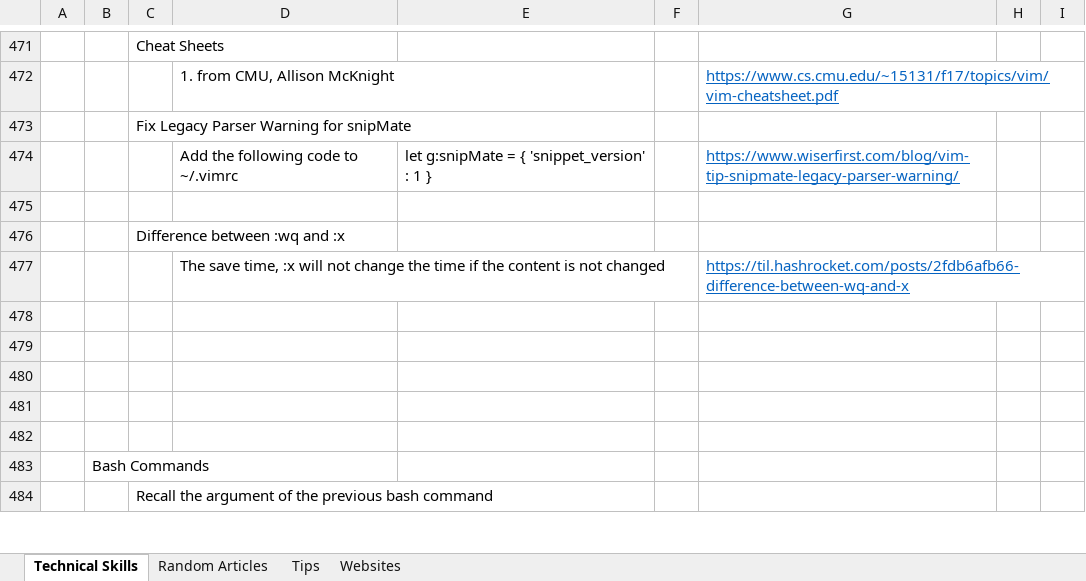
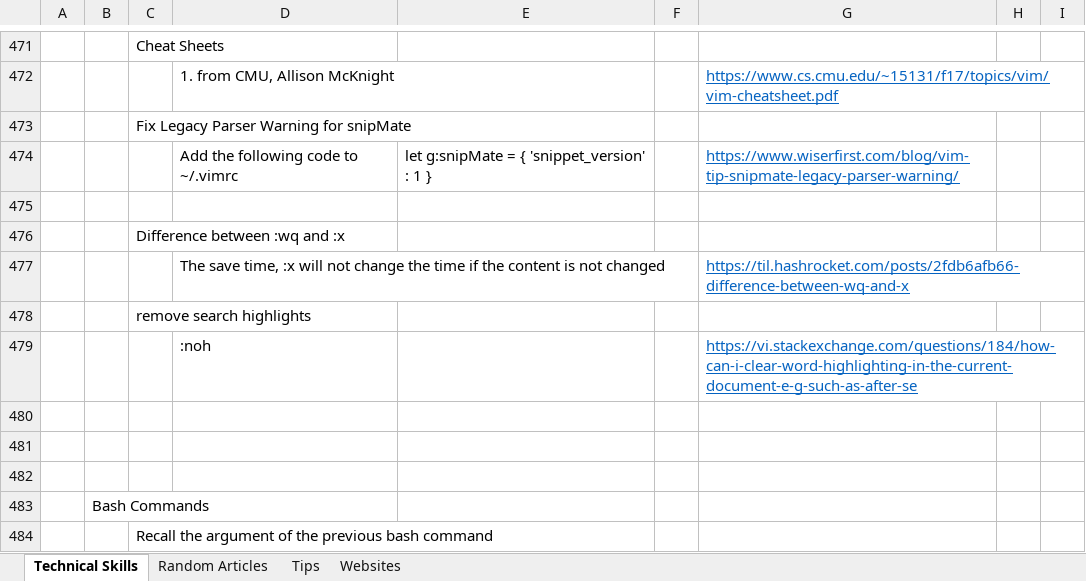
Before and after one commit to XiaozhanYang/technical-tips, an Excel workbook: Technical Tips.xlsx, sheet Technical Skills, drawn as a sheet; only a part is shown, gaps mark what is left out; values as stored, in another font and other column widths than the file's, no borders; the diff names each change by its address in the sheet, - before the commit and + after, or states it on an @@ line.

```diff
--- a/Technical Tips.xlsx (sheet Technical Skills)
+++ b/Technical Tips.xlsx (sheet Technical Skills)
-C478: (empty)
+C478: remove search highlights
-row 479: (empty)
+row 479:  |  |  | :noh |  |  | https://vi.stackexchange.com/questions/184/how-can-i-clear-word-highlighting-in-the-current-document-e-g-such-as-after-se
```
Also changed, not shown: sheet Websites.
